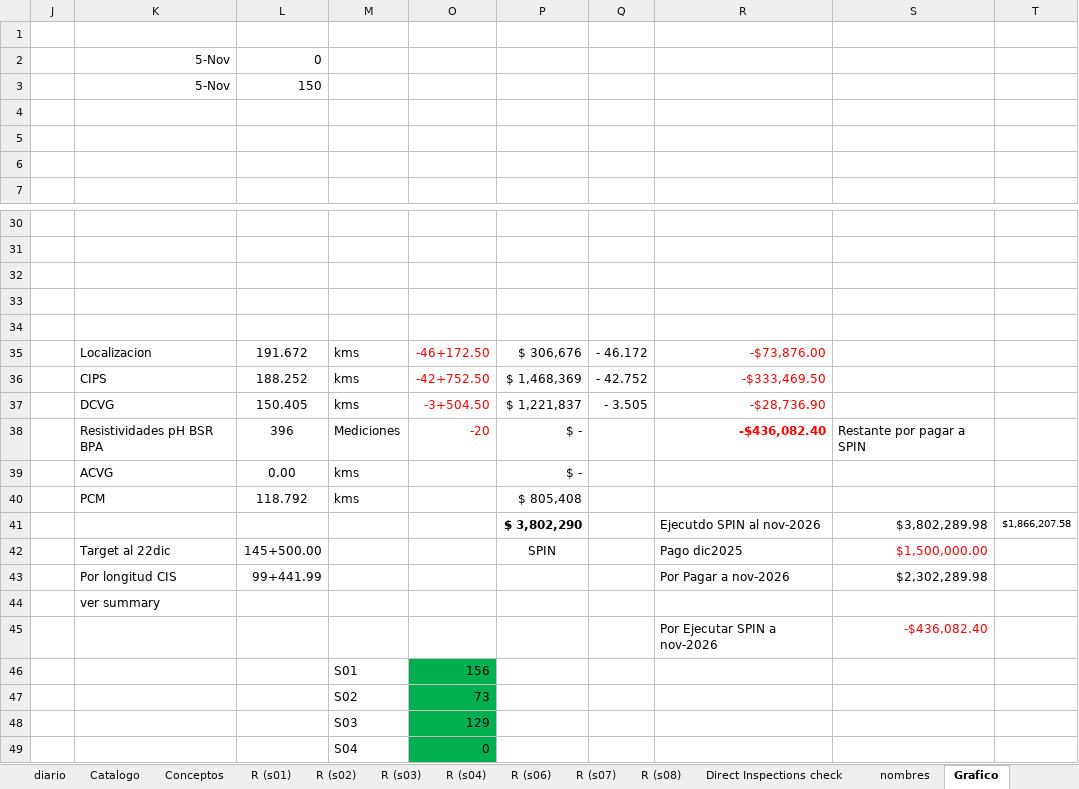
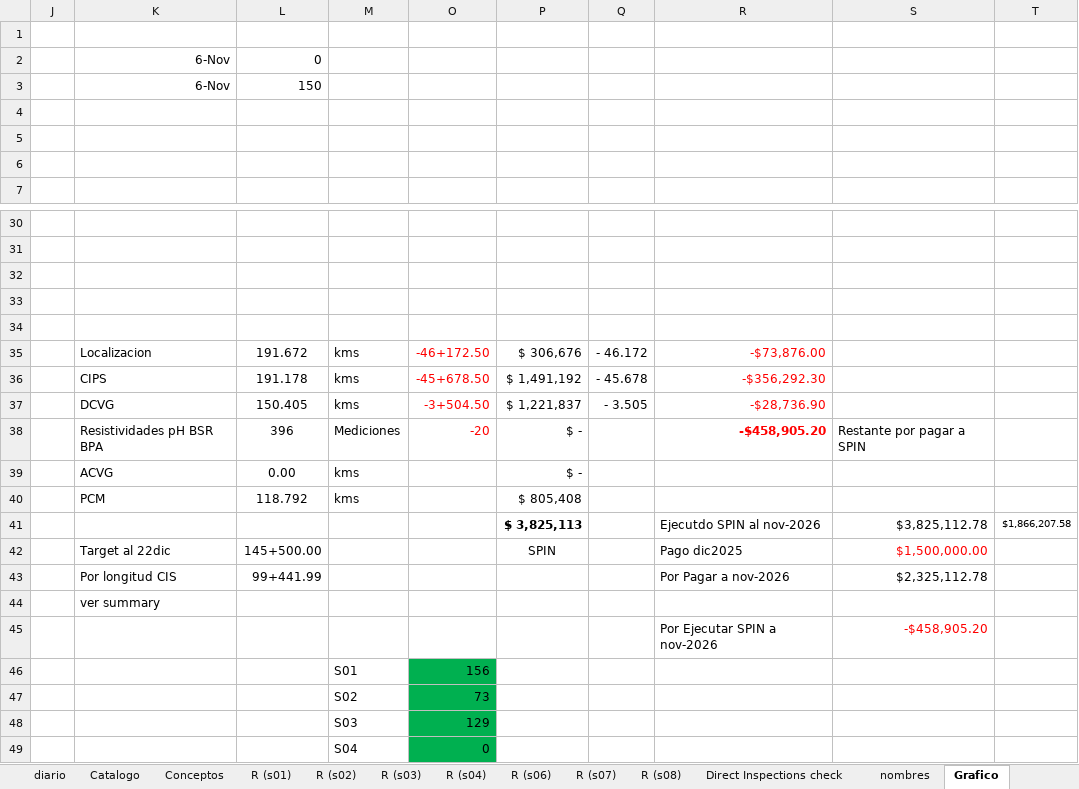
Before and after one commit to crooss/Dash_DGJ, an Excel workbook: data/Reporte de Actividades Diarias CPI.xlsx, sheet Grafico, drawn as a sheet; only a part is shown, gaps mark what is left out; values as stored, in another font and other column widths than the file's, no borders; charts and pictures and conditional formats not drawn; removed rows and columns are numbered as before the commit, all else as after; the diff names each change by its address in the sheet, - before the commit and + after, or states it on an @@ line.

```diff
--- a/data/Reporte de Actividades Diarias CPI.xlsx (sheet Grafico)
+++ b/data/Reporte de Actividades Diarias CPI.xlsx (sheet Grafico)
-K2:K3: 5-Nov
+K2:K3: 6-Nov
-row 36:  | CIPS | 188.252 | kms | -42+752.50 | $ 1,468,369 | - 42.752 | -$333,469.50
+row 36:  | CIPS | 191.178 | kms | -45+678.50 | $ 1,491,192 | - 45.678 | -$356,292.30
-R38: -$436,082.40
+R38: -$458,905.20
-P41: $ 3,802,290
+P41: $ 3,825,113
-S41: $3,802,289.98
+S41: $3,825,112.78
-S43: $2,302,289.98
+S43: $2,325,112.78
-S45: -$436,082.40
+S45: -$458,905.20
```
Also changed, not shown: sheet diario, sheet EV (4), sheet EV SPIN, sheet waterfall, sheet EV, sheet R (s04), 8 more sheets, hidden cells, charts or pictures.
